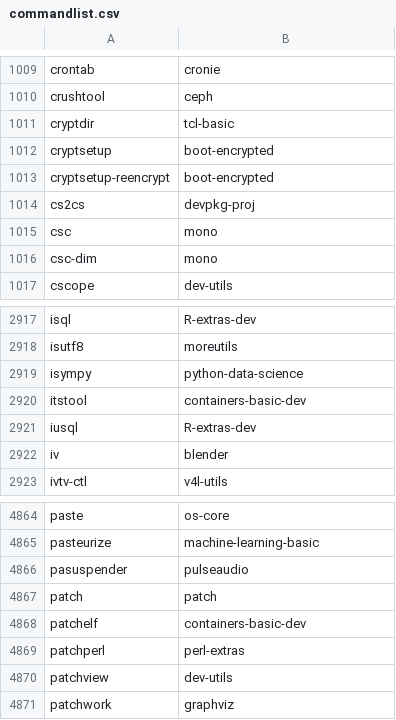
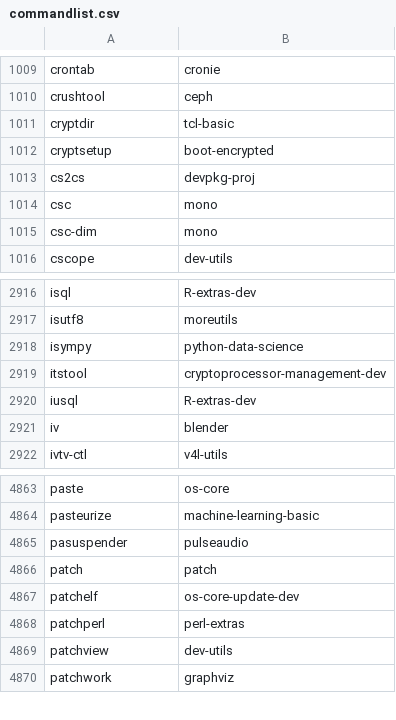
Before and after one commit to clearlinux-pkgs/cnf, a CSV file: commandlist.csv, drawn as a sheet; only a part is shown, gaps mark what is left out.

Commit message:
update command list for 37440

```diff
--- a/commandlist.csv
+++ b/commandlist.csv
@@ -1012,3 +1012,2 @@ cryptdir	tcl-basic
 cryptsetup	boot-encrypted
-cryptsetup-reencrypt	boot-encrypted
 cs2cs	devpkg-proj
@@ -2919,3 +2918,3 @@ isutf8	moreutils
 isympy	python-data-science
-itstool	containers-basic-dev
+itstool	cryptoprocessor-management-dev
 iusql	R-extras-dev
@@ -4867,3 +4866,3 @@ pasuspender	pulseaudio
 patch	patch
-patchelf	containers-basic-dev
+patchelf	os-core-update-dev
 patchperl	perl-extras
```
Also changed, not shown: 2 other files.
